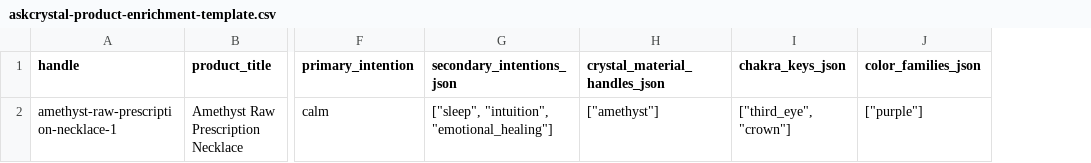
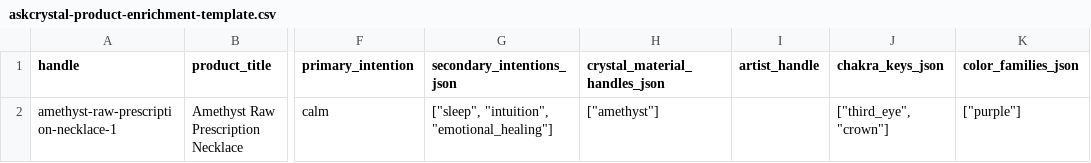
Before and after one commit to DaddyElonMusk69/askcrystal, a CSV file: data/shopify/templates/askcrystal-product-enrichment-template.csv, drawn as a sheet; only a part is shown, gaps mark what is left out; the diff names each change by its address in the sheet, - before the commit and + after, or states it on an @@ line.

```diff
--- a/data/shopify/templates/askcrystal-product-enrichment-template.csv
+++ b/data/shopify/templates/askcrystal-product-enrichment-template.csv
+column I (artist_handle), empty
```
Also changed, not shown: data/shopify/askcrystal-product-data-dictionary.csv, 52 other files.
